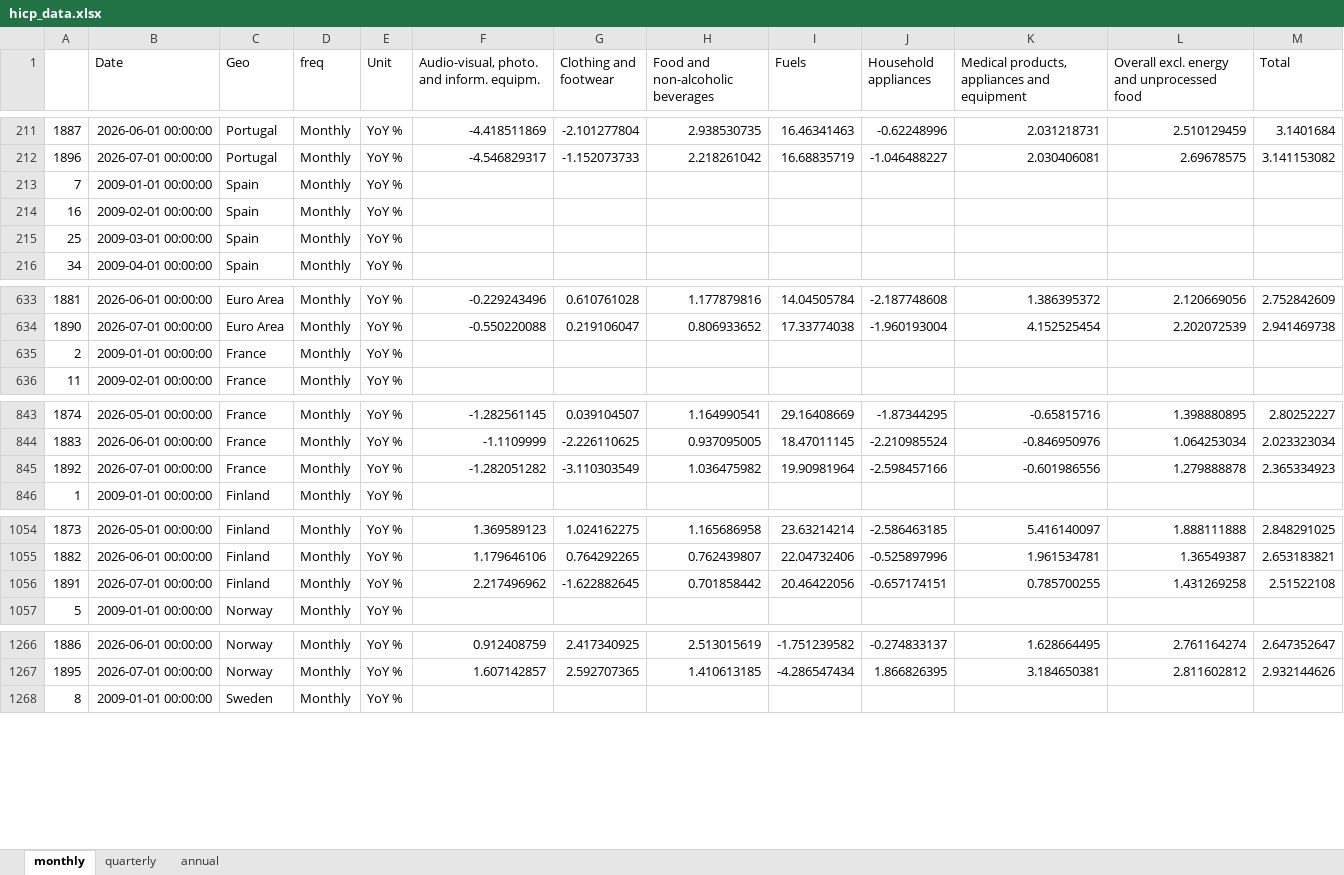
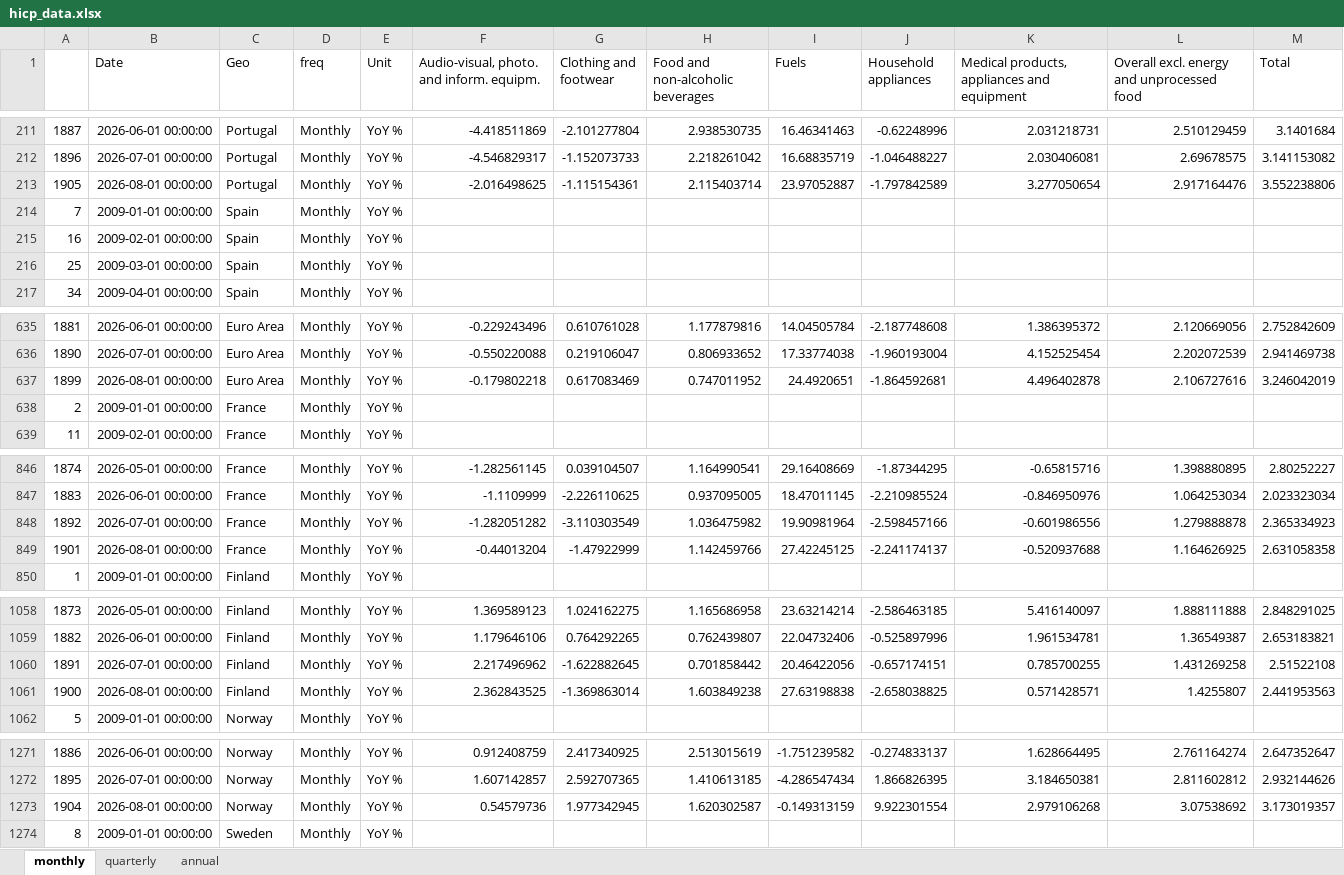
Before and after one commit to pcgsonae/dashboard-retail-pulse, an Excel workbook: hicp_data.xlsx, sheet monthly, drawn as a sheet; only a part is shown, gaps mark what is left out; values as stored, in another font and other column widths than the file's, no borders; the diff covers the shown part only; the diff names each change by its address in the sheet, - before the commit and + after, or states it on an @@ line.

```diff
--- a/hicp_data.xlsx (sheet monthly)
+++ b/hicp_data.xlsx (sheet monthly)
+row 213: 1905 | 2026-08-01 00:00:00 | Portugal | Monthly | YoY % | -2.016498625 | -1.115154361 | 2.115403714 | 23.97052887 | -1.797842589 | 3.277050654 | 2.917164476 | 3.552238806
+row 637: 1899 | 2026-08-01 00:00:00 | Euro Area | Monthly | YoY % | -0.179802218 | 0.617083469 | 0.747011952 | 24.4920651 | -1.864592681 | 4.496402878 | 2.106727616 | 3.246042019
+row 849: 1901 | 2026-08-01 00:00:00 | France | Monthly | YoY % | -0.44013204 | -1.47922999 | 1.142459766 | 27.42245125 | -2.241174137 | -0.520937688 | 1.164626925 | 2.631058358
+row 1061: 1900 | 2026-08-01 00:00:00 | Finland | Monthly | YoY % | 2.362843525 | -1.369863014 | 1.603849238 | 27.63198838 | -2.658038825 | 0.571428571 | 1.4255807 | 2.441953563
+row 1273: 1904 | 2026-08-01 00:00:00 | Norway | Monthly | YoY % | 0.54579736 | 1.977342945 | 1.620302587 | -0.149313159 | 9.922301554 | 2.979106268 | 3.07538692 | 3.173019357
```
Also changed, not shown: 9 added rows elsewhere in this sheet, sheet annual, 2 other files.
